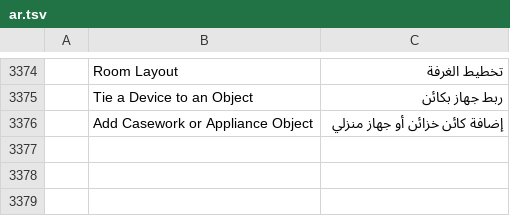
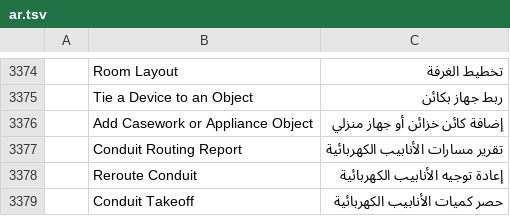
Before and after one commit to AICodeForgedev/cadaddy, a TSV file: crates/ui-egui/src/i18n/ar.tsv, drawn as a sheet; only a part is shown, gaps mark what is left out; the diff names each change by its address in the sheet, - before the commit and + after, or states it on an @@ line.

Commit message:
i18n: conduitrouting menu labels (Conduit Routing Report, Reroute Conduit, Conduit Takeoff) in 12 catalogs (merger fold fix)

```diff
--- a/crates/ui-egui/src/i18n/ar.tsv
+++ b/crates/ui-egui/src/i18n/ar.tsv
+row 3377:  | Conduit Routing Report | تقرير مسارات الأنابيب الكهربائية
+row 3378:  | Reroute Conduit | إعادة توجيه الأنابيب الكهربائية
+row 3379:  | Conduit Takeoff | حصر كميات الأنابيب الكهربائية
```
Also changed, not shown: crates/ui-egui/src/i18n/cs.tsv, crates/ui-egui/src/i18n/de.tsv, 9 other files.
